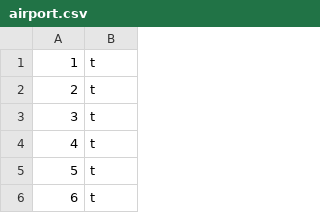
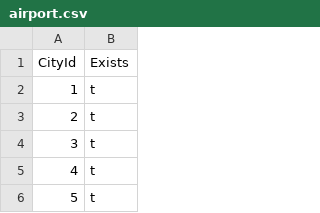
Before and after one commit to cs467-map/database, a CSV file: data/airport.csv, drawn as a sheet; only a part is shown; the shorter side is filled out with more unchanged rows; the diff names each change by its address in the sheet, - before the commit and + after, or states it on an @@ line.

```diff
--- a/data/airport.csv
+++ b/data/airport.csv
+row 1: CityId | Exists
```
Also changed, not shown: data/beaches.csv, data/city.csv, 4 other files.
